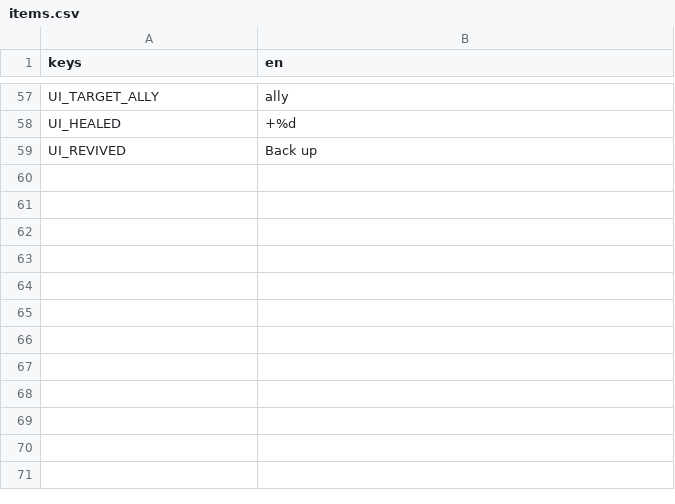
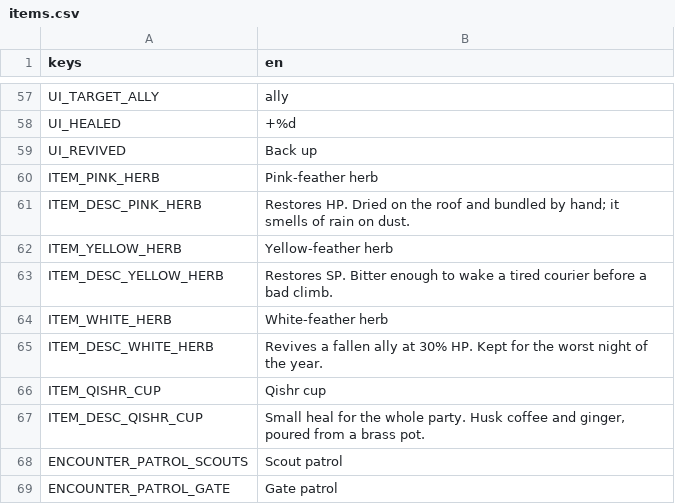
Before and after one commit to ferasalm/game, a CSV file: localization/items.csv, drawn as a sheet; only a part is shown, gaps mark what is left out; the diff names each change by its address in the sheet, - before the commit and + after, or states it on an @@ line.

```diff
--- a/localization/items.csv
+++ b/localization/items.csv
+row 60: ITEM_PINK_HERB | Pink-feather herb
+row 61: ITEM_DESC_PINK_HERB | Restores HP. Dried on the roof and bundled by hand; it smells of rain on dust.
+row 62: ITEM_YELLOW_HERB | Yellow-feather herb
+row 63: ITEM_DESC_YELLOW_HERB | Restores SP. Bitter enough to wake a tired courier before a bad climb.
+row 64: ITEM_WHITE_HERB | White-feather herb
+row 65: ITEM_DESC_WHITE_HERB | Revives a fallen ally at 30% HP. Kept for the worst night of the year.
+row 66: ITEM_QISHR_CUP | Qishr cup
+row 67: ITEM_DESC_QISHR_CUP | Small heal for the whole party. Husk coffee and ginger, poured from a brass pot.
+row 68: ENCOUNTER_PATROL_SCOUTS | Scout patrol
+row 69: ENCOUNTER_PATROL_GATE | Gate patrol
```
Also changed, not shown: 23 other files.
